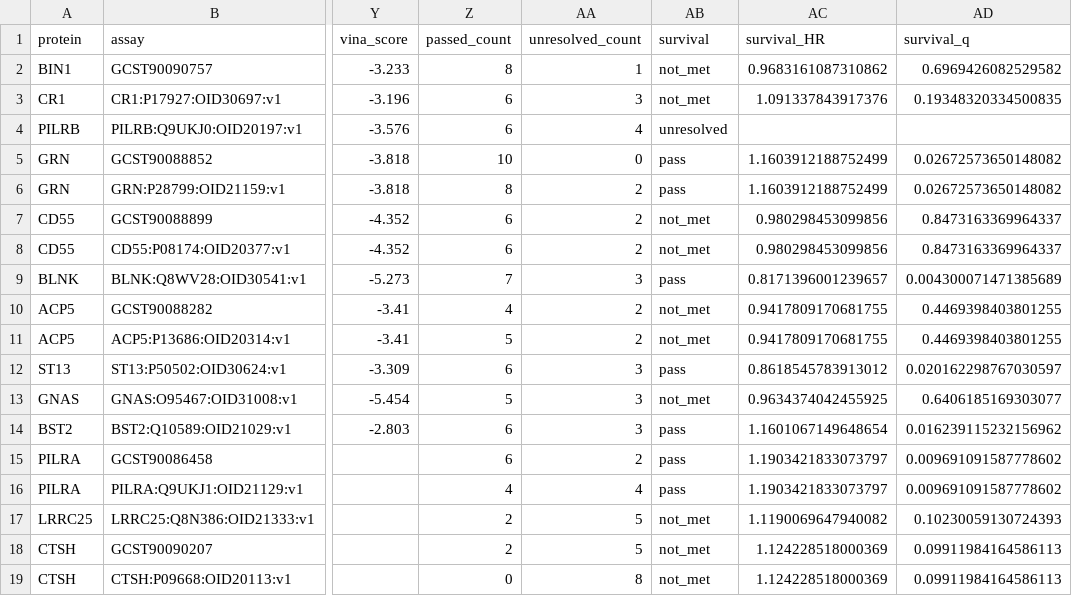
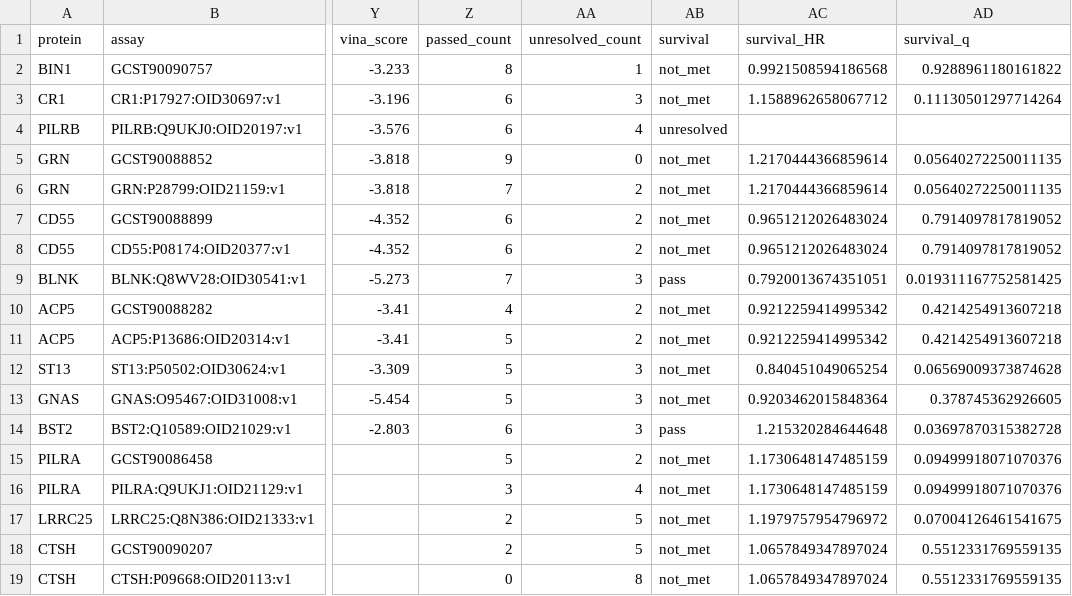
Before and after one commit to dong-zhongyuan/ad-world-model, a CSV file: figure_work/data/evidence_gates_with_survival.csv, drawn as a sheet; only a part is shown, gaps mark what is left out; the diff covers the shown part only; the diff names each change by its address in the sheet, - before the commit and + after, or states it on an @@ line.

```diff
--- a/figure_work/data/evidence_gates_with_survival.csv
+++ b/figure_work/data/evidence_gates_with_survival.csv
-AC2 (survival_HR): 0.9683161087310862
+AC2 (survival_HR): 0.9921508594186568
-AD2 (survival_q): 0.6969426082529582
+AD2 (survival_q): 0.9288961180161822
-AC3 (survival_HR): 1.091337843917376
+AC3 (survival_HR): 1.1588962658067712
-AD3 (survival_q): 0.19348320334500835
+AD3 (survival_q): 0.11130501297714264
-Z5 (passed_count): 10
+Z5 (passed_count): 9
-AB5:AB6 (survival): pass
+AB5:AB6 (survival): not_met
-AC5:AC6 (survival_HR): 1.1603912188752499
+AC5:AC6 (survival_HR): 1.2170444366859614
-AD5:AD6 (survival_q): 0.02672573650148082
+AD5:AD6 (survival_q): 0.05640272250011135
-Z6 (passed_count): 8
+Z6 (passed_count): 7
-AC7:AC8 (survival_HR): 0.980298453099856
+AC7:AC8 (survival_HR): 0.9651212026483024
-AD7:AD8 (survival_q): 0.8473163369964337
+AD7:AD8 (survival_q): 0.7914097817819052
-AC9 (survival_HR): 0.8171396001239657
+AC9 (survival_HR): 0.7920013674351051
-AD9 (survival_q): 0.004300071471385689
+AD9 (survival_q): 0.019311167752581425
-AC10:AC11 (survival_HR): 0.9417809170681755
+AC10:AC11 (survival_HR): 0.9212259414995342
-AD10:AD11 (survival_q): 0.4469398403801255
+AD10:AD11 (survival_q): 0.4214254913607218
-Z12 (passed_count): 6
+Z12 (passed_count): 5
-AB12 (survival): pass
+AB12 (survival): not_met
-AC12 (survival_HR): 0.8618545783913012
+AC12 (survival_HR): 0.840451049065254
-AD12 (survival_q): 0.020162298767030597
+AD12 (survival_q): 0.06569009373874628
-AC13 (survival_HR): 0.9634374042455925
+AC13 (survival_HR): 0.9203462015848364
-AD13 (survival_q): 0.6406185169303077
+AD13 (survival_q): 0.378745362926605
-AC14 (survival_HR): 1.1601067149648654
+AC14 (survival_HR): 1.215320284644648
-AD14 (survival_q): 0.016239115232156962
+AD14 (survival_q): 0.03697870315382728
-Z15 (passed_count): 6
+Z15 (passed_count): 5
-AB15:AB16 (survival): pass
+AB15:AB16 (survival): not_met
-AC15:AC16 (survival_HR): 1.1903421833073797
+AC15:AC16 (survival_HR): 1.1730648147485159
-AD15:AD16 (survival_q): 0.009691091587778602
+AD15:AD16 (survival_q): 0.09499918071070376
-Z16 (passed_count): 4
+Z16 (passed_count): 3
-AC17 (survival_HR): 1.1190069647940082
+AC17 (survival_HR): 1.1979757954796972
-AD17 (survival_q): 0.10230059130724393
+AD17 (survival_q): 0.07004126461541675
-AC18:AC19 (survival_HR): 1.124228518000369
+AC18:AC19 (survival_HR): 1.0657849347897024
-AD18:AD19 (survival_q): 0.09911984164586113
+AD18:AD19 (survival_q): 0.5512331769559135
```
Also changed, not shown: 138 edited cells elsewhere in this file, figure_work/data/target_survival_results.csv, 10 other files.
